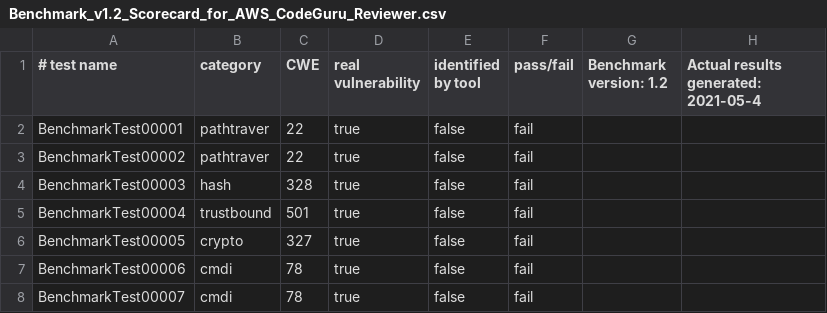
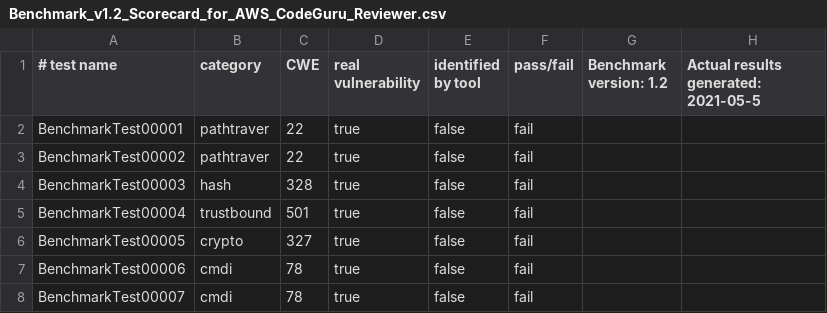
Before and after one commit to martinschaef/cicd-demo, a CSV file: Benchmark_v1.2_Scorecard_for_AWS_CodeGuru_Reviewer.csv, drawn as a sheet; only a part is shown.

```diff
--- a/Benchmark_v1.2_Scorecard_for_AWS_CodeGuru_Reviewer.csv
+++ b/Benchmark_v1.2_Scorecard_for_AWS_CodeGuru_Reviewer.csv
@@ -1,2 +1,2 @@
-# test name, category, CWE, real vulnerability, identified by tool, pass/fail, Benchmark version: 1.2, Actual results generated: 2021-05-4
+# test name, category, CWE, real vulnerability, identified by tool, pass/fail, Benchmark version: 1.2, Actual results generated: 2021-05-5
 BenchmarkTest00001, pathtraver, 22, true, false, fail
```
Also changed, not shown: 1 other file.
